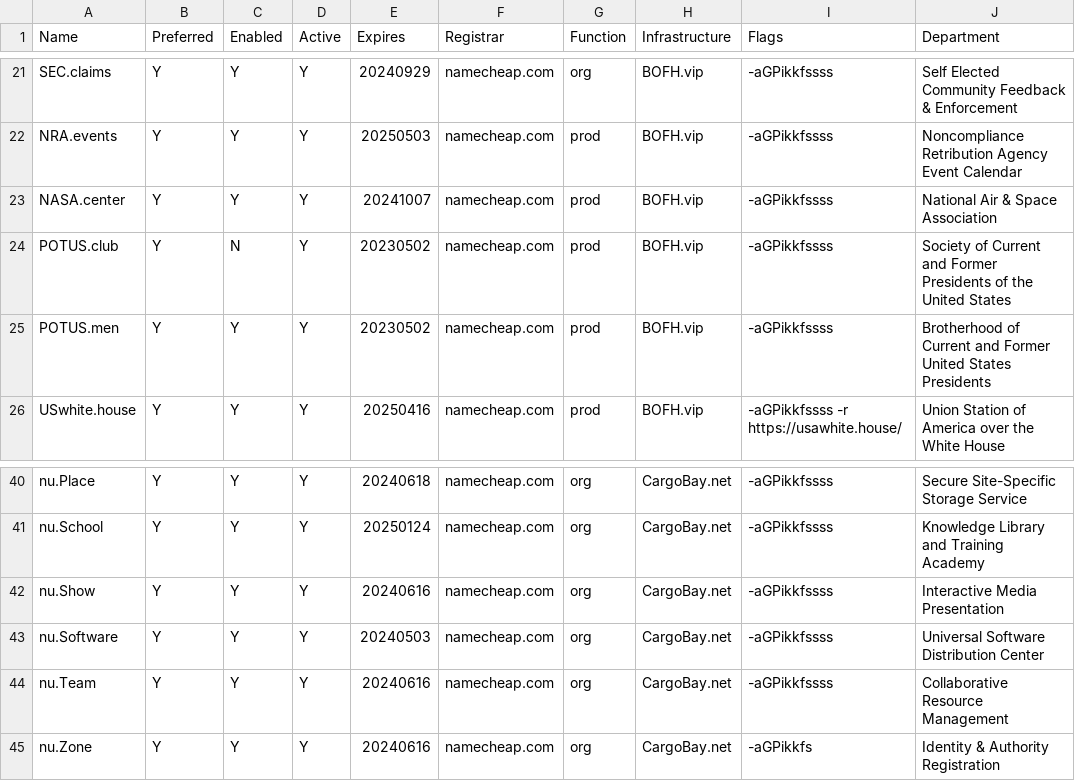
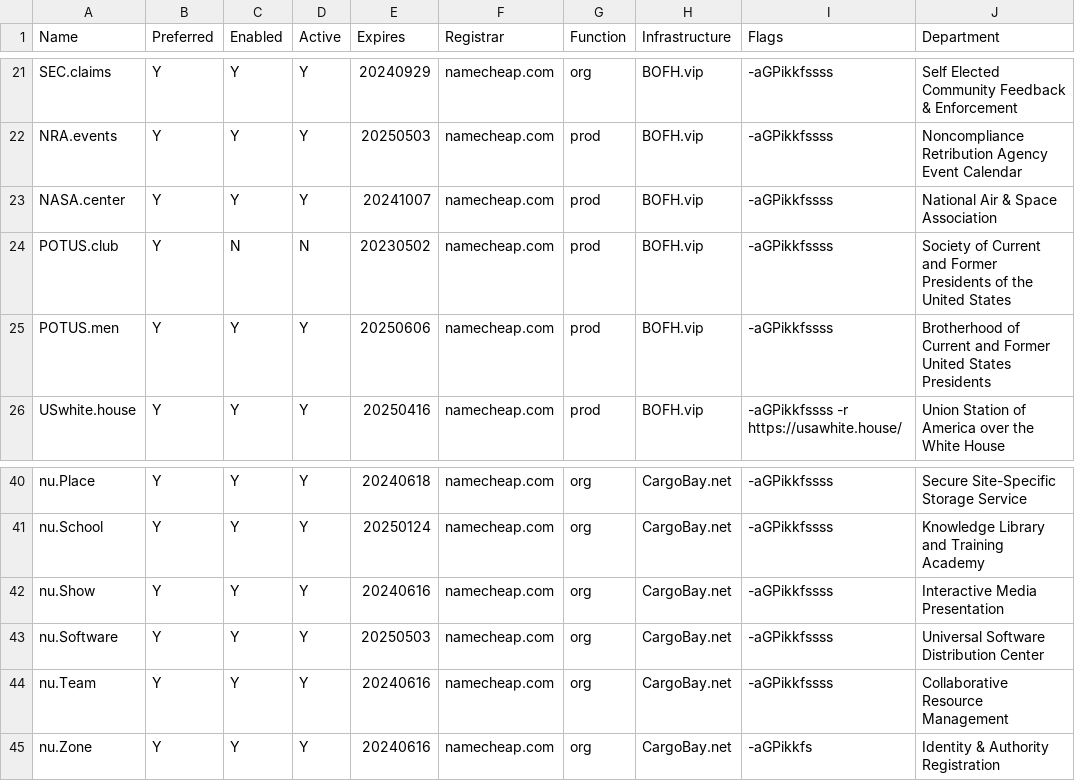
Before and after one commit to NatUni/nuOS, a CSV file: share/examples/etc/nuos/domain.csv, drawn as a sheet; only a part is shown, gaps mark what is left out; the diff names each change by its address in the sheet, - before the commit and + after, or states it on an @@ line.

Commit message:
domain renew/update

```diff
--- a/share/examples/etc/nuos/domain.csv
+++ b/share/examples/etc/nuos/domain.csv
-D24 (Active): Y
+D24 (Active): N
-E25 (Expires): 20230502
+E25 (Expires): 20250606
-E43 (Expires): 20240503
+E43 (Expires): 20250503
```
Also changed, not shown: share/examples/etc/nuos/email.csv.
